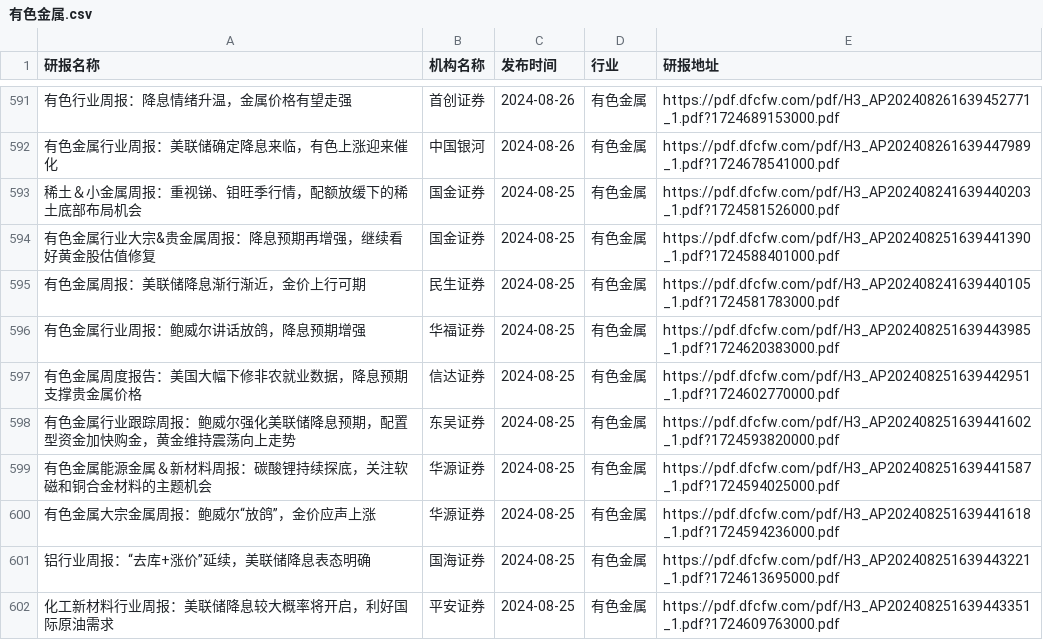
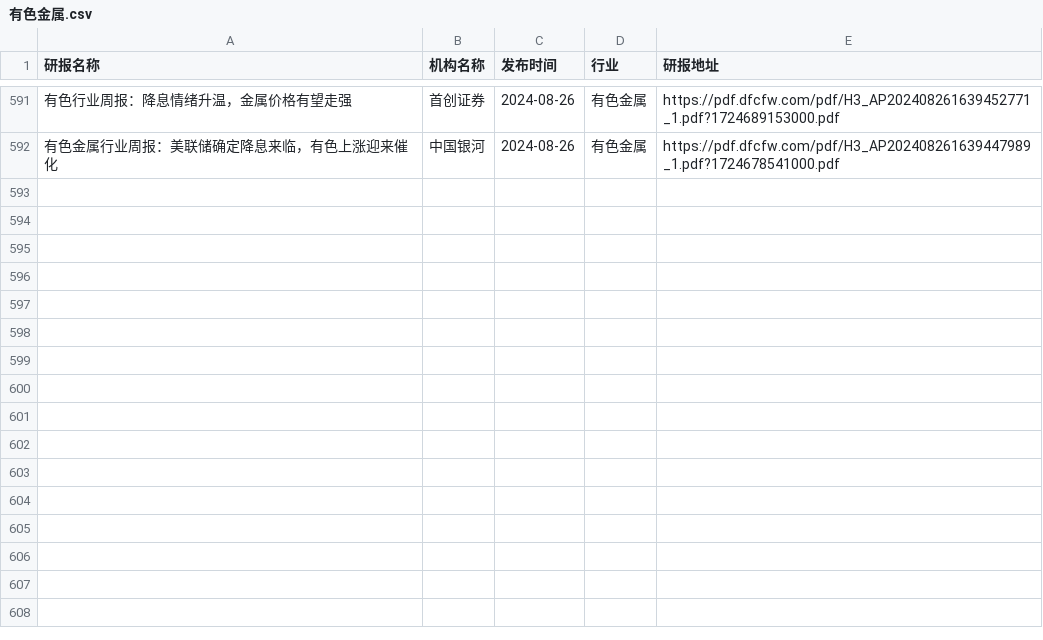
Before and after one commit to manymore13/report, a CSV file: eastmoney/有色金属.csv, drawn as a sheet; only a part is shown, gaps mark what is left out; the diff names each change by its address in the sheet, - before the commit and + after, or states it on an @@ line.

```diff
--- a/eastmoney/有色金属.csv
+++ b/eastmoney/有色金属.csv
-row 593: 稀土＆小金属周报：重视锑、钼旺季行情，配额放缓下的稀土底部布局机会 | 国金证券 | 2024-08-25 | 有色金属 | https://pdf.dfcfw.com/pdf/H3_AP202408241639440203_1.pdf?1724581526000.pdf
-row 594: 有色金属行业大宗&贵金属周报：降息预期再增强，继续看好黄金股估值修复 | 国金证券 | 2024-08-25 | 有色金属 | https://pdf.dfcfw.com/pdf/H3_AP202408251639441390_1.pdf?1724588401000.pdf
-row 595: 有色金属周报：美联储降息渐行渐近，金价上行可期 | 民生证券 | 2024-08-25 | 有色金属 | https://pdf.dfcfw.com/pdf/H3_AP202408241639440105_1.pdf?1724581783000.pdf
-row 596: 有色金属行业周报：鲍威尔讲话放鸽，降息预期增强 | 华福证券 | 2024-08-25 | 有色金属 | https://pdf.dfcfw.com/pdf/H3_AP202408251639443985_1.pdf?1724620383000.pdf
-row 597: 有色金属周度报告：美国大幅下修非农就业数据，降息预期支撑贵金属价格 | 信达证券 | 2024-08-25 | 有色金属 | https://pdf.dfcfw.com/pdf/H3_AP202408251639442951_1.pdf?1724602770000.pdf
-row 598: 有色金属行业跟踪周报：鲍威尔强化美联储降息预期，配置型资金加快购金，黄金维持震荡向上走势 | 东吴证券 | 2024-08-25 | 有色金属 | https://pdf.dfcfw.com/pdf/H3_AP202408251639441602_1.pdf?1724593820000.pdf
-row 599: 有色金属能源金属＆新材料周报：碳酸锂持续探底，关注软磁和铜合金材料的主题机会 | 华源证券 | 2024-08-25 | 有色金属 | https://pdf.dfcfw.com/pdf/H3_AP202408251639441587_1.pdf?1724594025000.pdf
-row 600: 有色金属大宗金属周报：鲍威尔“放鸽”，金价应声上涨 | 华源证券 | 2024-08-25 | 有色金属 | https://pdf.dfcfw.com/pdf/H3_AP202408251639441618_1.pdf?1724594236000.pdf
-row 601: 铝行业周报：“去库+涨价”延续，美联储降息表态明确 | 国海证券 | 2024-08-25 | 有色金属 | https://pdf.dfcfw.com/pdf/H3_AP202408251639443221_1.pdf?1724613695000.pdf
-row 602: 化工新材料行业周报：美联储降息较大概率将开启，利好国际原油需求 | 平安证券 | 2024-08-25 | 有色金属 | https://pdf.dfcfw.com/pdf/H3_AP202408251639443351_1.pdf?1724609763000.pdf
```
Also changed, not shown: eastmoney/互联网服务.csv, eastmoney/农牧饲渔.csv, 55 other files.
